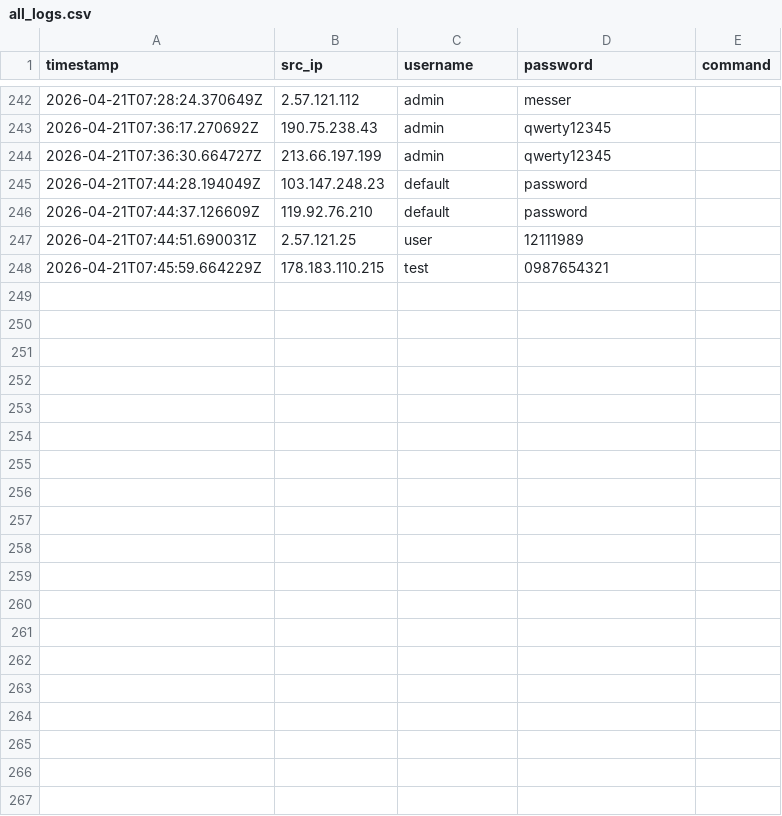
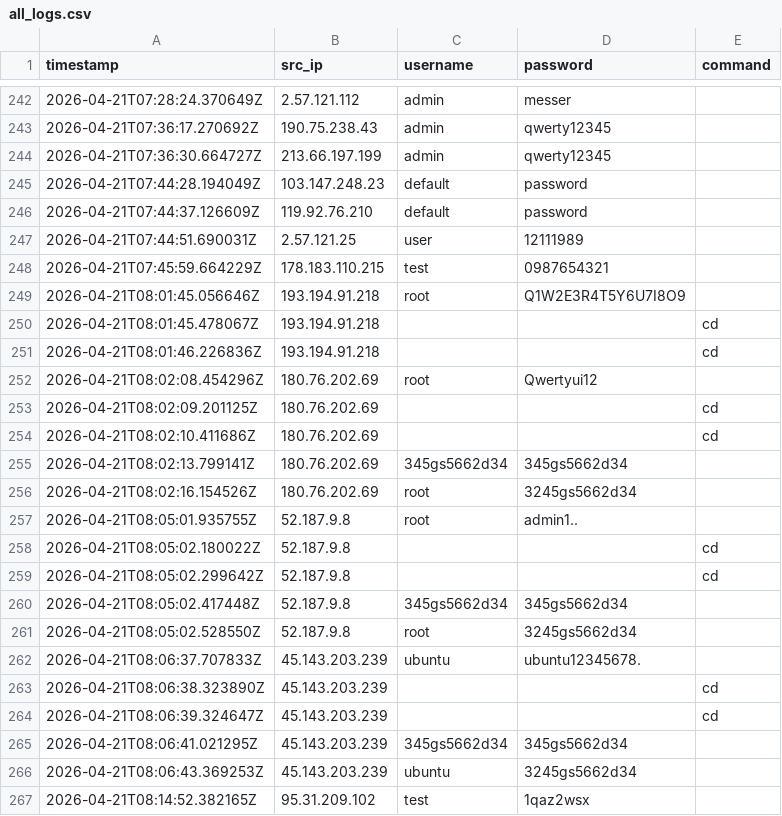
Before and after one commit to Prabhath-de/cowrie-analysis, a CSV file: csv/all_logs.csv, drawn as a sheet; only a part is shown, gaps mark what is left out; the diff covers the shown part only.

```diff
--- a/csv/all_logs.csv
+++ b/csv/all_logs.csv
@@ -248 +248,20 @@ timestamp,src_ip,username,password,command
 2026-04-21T07:45:59.664229Z,178.183.110.215,test,0987654321,
+2026-04-21T08:01:45.056646Z,193.194.91.218,root,Q1W2E3R4T5Y6U7I8O9,
+2026-04-21T08:01:45.478067Z,193.194.91.218,,,cd
+2026-04-21T08:01:46.226836Z,193.194.91.218,,,cd
+2026-04-21T08:02:08.454296Z,180.76.202.69,root,Qwertyui12,
+2026-04-21T08:02:09.201125Z,180.76.202.69,,,cd
+2026-04-21T08:02:10.411686Z,180.76.202.69,,,cd
+2026-04-21T08:02:13.799141Z,180.76.202.69,345gs5662d34,345gs5662d34,
+2026-04-21T08:02:16.154526Z,180.76.202.69,root,3245gs5662d34,
+2026-04-21T08:05:01.935755Z,52.187.9.8,root,admin1..,
+2026-04-21T08:05:02.180022Z,52.187.9.8,,,cd
+2026-04-21T08:05:02.299642Z,52.187.9.8,,,cd
+2026-04-21T08:05:02.417448Z,52.187.9.8,345gs5662d34,345gs5662d34,
+2026-04-21T08:05:02.528550Z,52.187.9.8,root,3245gs5662d34,
+2026-04-21T08:06:37.707833Z,45.143.203.239,ubuntu,ubuntu12345678.,
+2026-04-21T08:06:38.323890Z,45.143.203.239,,,cd
+2026-04-21T08:06:39.324647Z,45.143.203.239,,,cd
+2026-04-21T08:06:41.021295Z,45.143.203.239,345gs5662d34,345gs5662d34,
+2026-04-21T08:06:43.369253Z,45.143.203.239,ubuntu,3245gs5662d34,
+2026-04-21T08:14:52.382165Z,95.31.209.102,test,1qaz2wsx,
```
Also changed, not shown: 32 added rows elsewhere in this file, csv/countries.csv, csv/passwords.csv, 9 other files.
